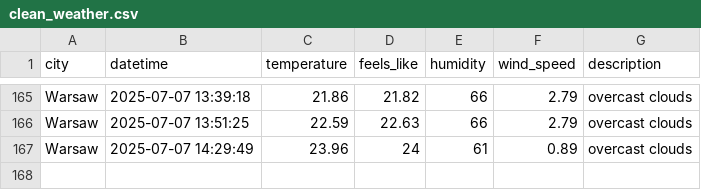
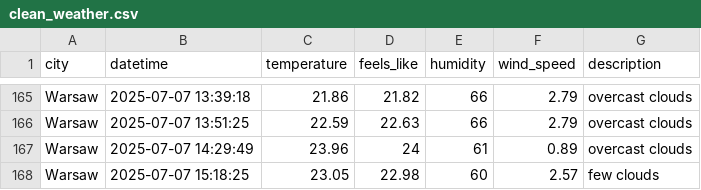
Before and after one commit to ostherhuspl/weather-data-pipeline, a CSV file: data/clean_weather.csv, drawn as a sheet; only a part is shown, gaps mark what is left out; the diff names each change by its address in the sheet, - before the commit and + after, or states it on an @@ line.

```diff
--- a/data/clean_weather.csv
+++ b/data/clean_weather.csv
+row 168: Warsaw | 2025-07-07 15:18:25 | 23.05 | 22.98 | 60 | 2.57 | few clouds
```
